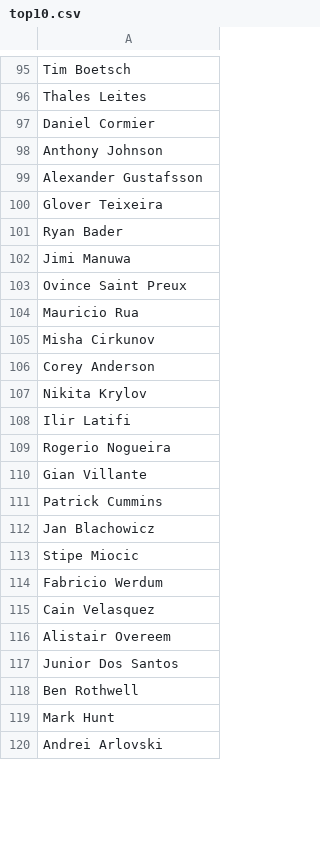
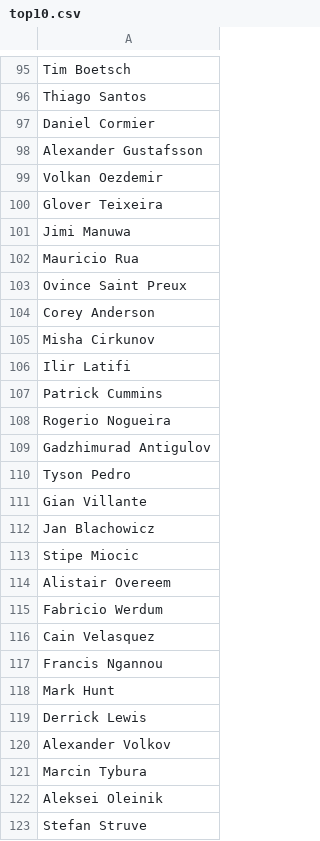
Before and after one commit to happytcj/MMA_Modeling, a CSV file: data/top10.csv (was top10.csv), drawn as a sheet; only a part is shown, gaps mark what is left out; the shorter side is filled out with more unchanged rows; removed rows and columns are numbered as before the commit, all else as after; the diff covers the shown part only; the diff names each change by its address in the sheet, - before the commit and + after, or states it on an @@ line.

```diff
--- a/top10.csv
+++ b/data/top10.csv
-A96: Thales Leites
+A96: Thiago Santos
-row 98: Anthony Johnson
+row 99: Volkan Oezdemir
-row 101: Ryan Bader
-row 104: Mauricio Rua
+row 102: Mauricio Rua
-row 106: Corey Anderson
+row 104: Corey Anderson
-row 107: Nikita Krylov
-row 111: Patrick Cummins
+row 107: Patrick Cummins
+row 109: Gadzhimurad Antigulov
+row 110: Tyson Pedro
-row 116: Alistair Overeem
+row 114: Alistair Overeem
-A117: Junior Dos Santos
+A117: Francis Ngannou
-row 118: Ben Rothwell
+row 119: Derrick Lewis
-row 125: Alexander Volkov
+row 120: Alexander Volkov
+row 121: Marcin Tybura
+row 122: Aleksei Oleinik
-row 123: Stefan Struve
+row 123: Stefan Struve
```
Also changed, not shown: 20 added rows, 22 removed rows, 29 moved rows and 15 edited cells elsewhere in this file, 9 other files.
